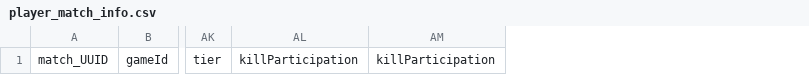
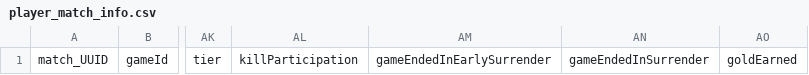
Before and after one commit to DanteDeWilde/Master-Thesis-Matchmaking, a CSV file: data_asia/player_match_info.csv, drawn as a sheet; only a part is shown, gaps mark what is left out; removed rows and columns are numbered as before the commit, all else as after; the diff names each change by its address in the sheet, - before the commit and + after, or states it on an @@ line.

```diff
--- a/data_asia/player_match_info.csv
+++ b/data_asia/player_match_info.csv
-column AM, row 1: killParticipation
+column AM, row 1: gameEndedInEarlySurrender
+column AN, row 1: gameEndedInSurrender
+column AO, row 1: goldEarned
```
Also changed, not shown: 1 other file.
